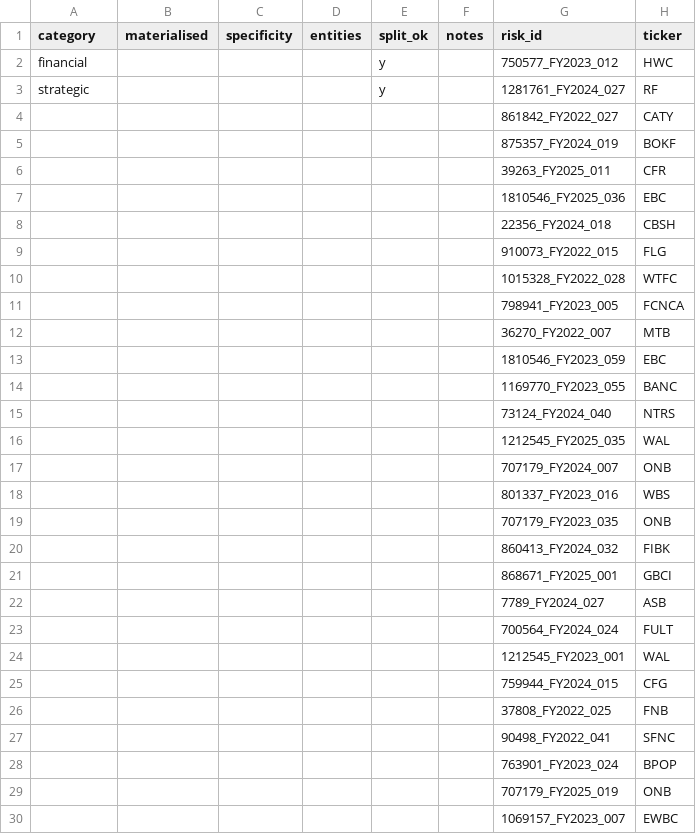
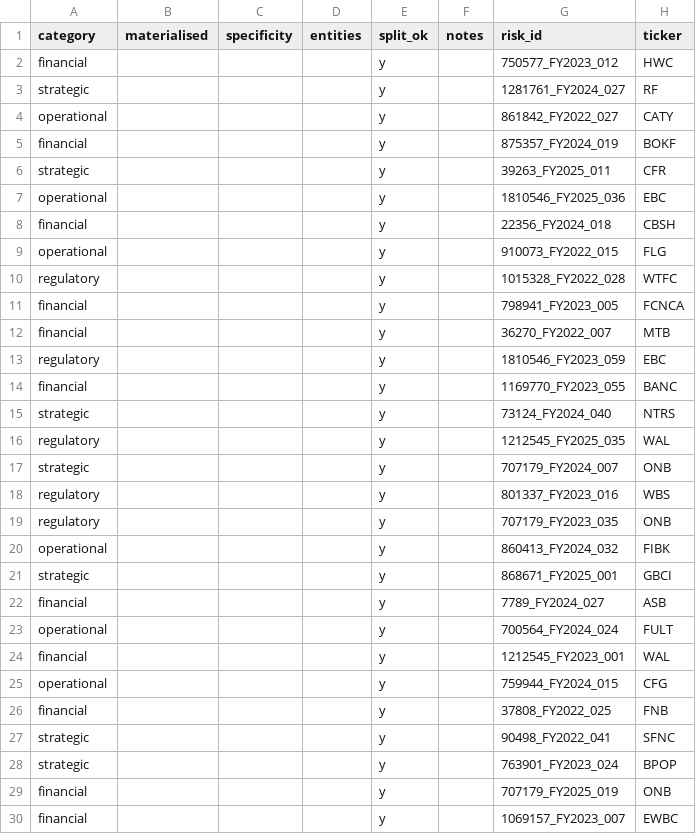
Before and after one commit to deepthiisriramoju/risk-disclosure-intelligence, a CSV file: data/gold/gold_relabel.csv, drawn as a sheet; only a part is shown; the diff covers the shown part only; the diff names each change by its address in the sheet, - before the commit and + after, or states it on an @@ line.

```diff
--- a/data/gold/gold_relabel.csv
+++ b/data/gold/gold_relabel.csv
-A4 (category): (empty)
+A4 (category): operational
-E4:E30 (split_ok): (empty)
+E4:E30 (split_ok): y
-A5 (category): (empty)
+A5 (category): financial
-A6 (category): (empty)
+A6 (category): strategic
-A7 (category): (empty)
+A7 (category): operational
-A8 (category): (empty)
+A8 (category): financial
-A9 (category): (empty)
+A9 (category): operational
-A10 (category): (empty)
+A10 (category): regulatory
-A11:A12 (category): (empty)
+A11:A12 (category): financial
-A13 (category): (empty)
+A13 (category): regulatory
-A14 (category): (empty)
+A14 (category): financial
-A15 (category): (empty)
+A15 (category): strategic
-A16 (category): (empty)
+A16 (category): regulatory
-A17 (category): (empty)
+A17 (category): strategic
-A18:A19 (category): (empty)
+A18:A19 (category): regulatory
-A20 (category): (empty)
+A20 (category): operational
-A21 (category): (empty)
+A21 (category): strategic
-A22 (category): (empty)
+A22 (category): financial
-A23 (category): (empty)
+A23 (category): operational
-A24 (category): (empty)
+A24 (category): financial
-A25 (category): (empty)
+A25 (category): operational
-A26 (category): (empty)
+A26 (category): financial
-A27:A28 (category): (empty)
+A27:A28 (category): strategic
-A29:A30 (category): (empty)
+A29:A30 (category): financial
```
Also changed, not shown: 42 edited cells elsewhere in this file, 1 other file.
